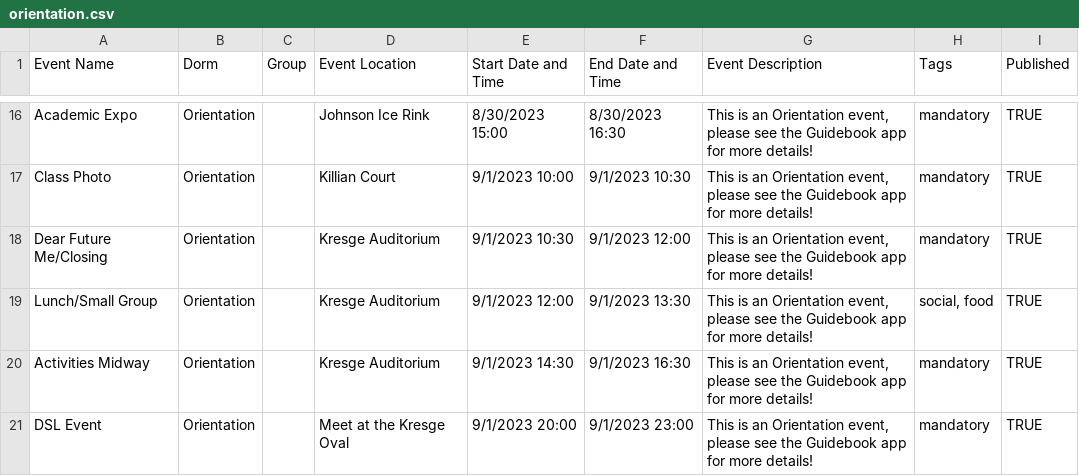
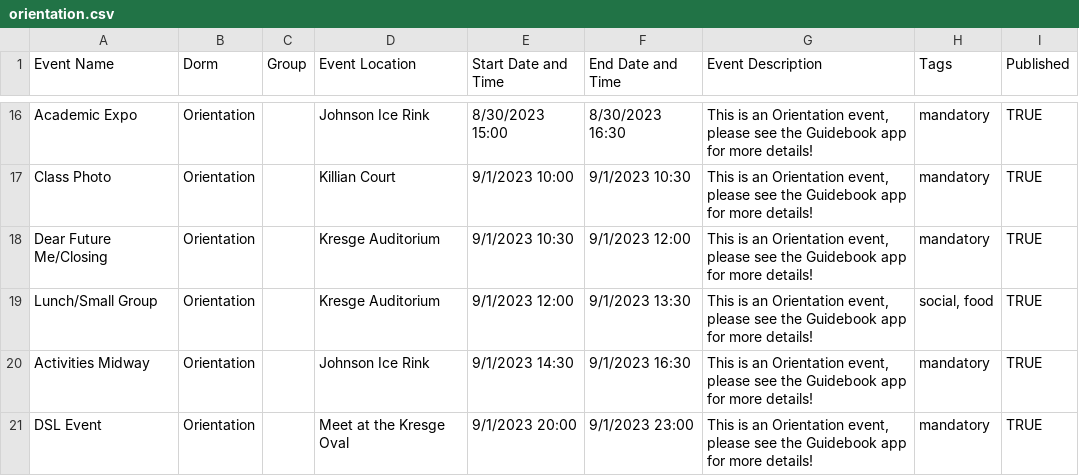
Before and after one commit to mit-dormcon/t-rex, a CSV file: events/orientation.csv, drawn as a sheet; only a part is shown, gaps mark what is left out.

Commit message:
update midway event

```diff
--- a/events/orientation.csv
+++ b/events/orientation.csv
@@ -19,3 +19,3 @@ Dear Future Me/Closing,Orientation,,Kresge Auditorium,9/1/2023 10:30,9/1/2023 12
 Lunch/Small Group,Orientation,,Kresge Auditorium,9/1/2023 12:00,9/1/2023 13:30,"This is an Orientation event, please see the Guidebook app for more details!","social, food",TRUE
-Activities Midway,Orientation,,Kresge Auditorium,9/1/2023 14:30,9/1/2023 16:30,"This is an Orientation event, please see the Guidebook app for more details!",mandatory,TRUE
+Activities Midway,Orientation,,Johnson Ice Rink,9/1/2023 14:30,9/1/2023 16:30,"This is an Orientation event, please see the Guidebook app for more details!",mandatory,TRUE
 DSL Event,Orientation,,Meet at the Kresge Oval,9/1/2023 20:00,9/1/2023 23:00,"This is an Orientation event, please see the Guidebook app for more details!",mandatory,TRUE
```
